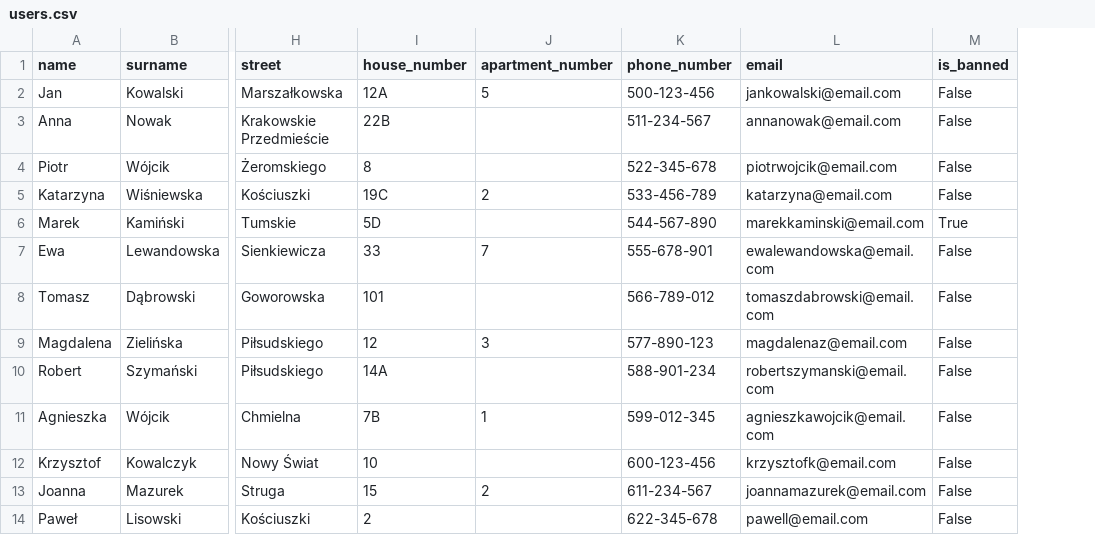
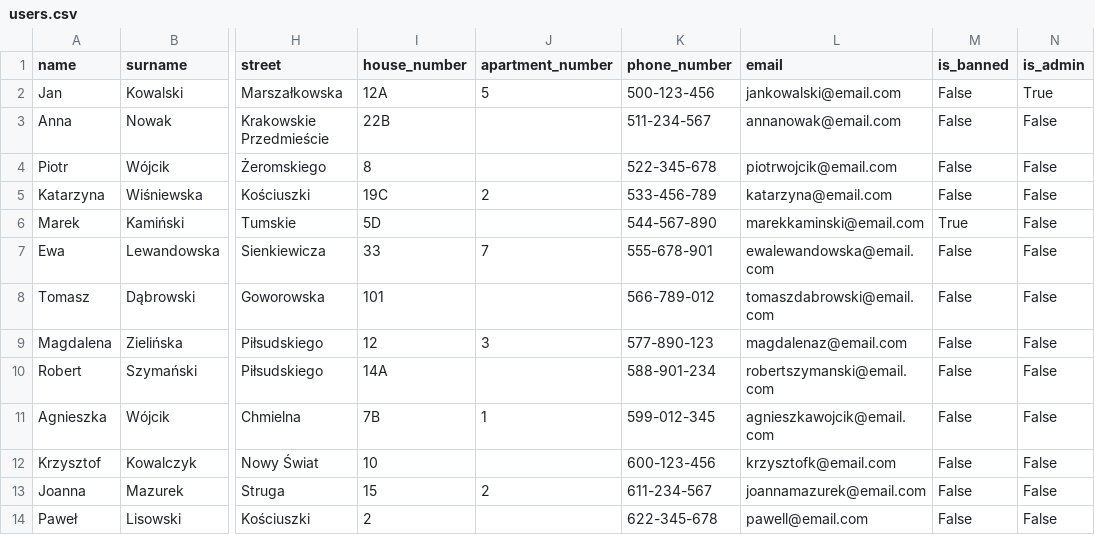
Before and after one commit to Flvrset/team-project, a CSV file: database/data/users.csv, drawn as a sheet; only a part is shown, gaps mark what is left out; the diff names each change by its address in the sheet, - before the commit and + after, or states it on an @@ line.

Commit message:
add admin panel endpoint, add is_admin col to database

```diff
--- a/database/data/users.csv
+++ b/database/data/users.csv
+column N (is_admin), rows 2-14: True | False | False | False | False | False | False | False | False | False | False | False | False
```
Also changed, not shown: 5 other files.
